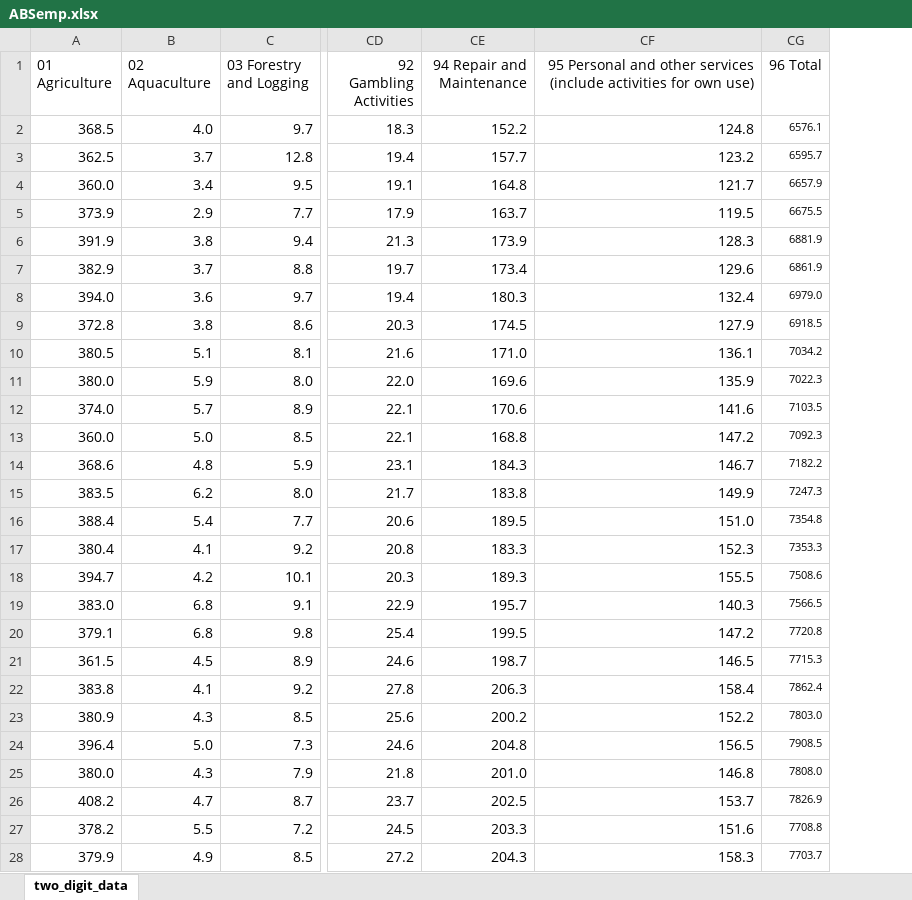
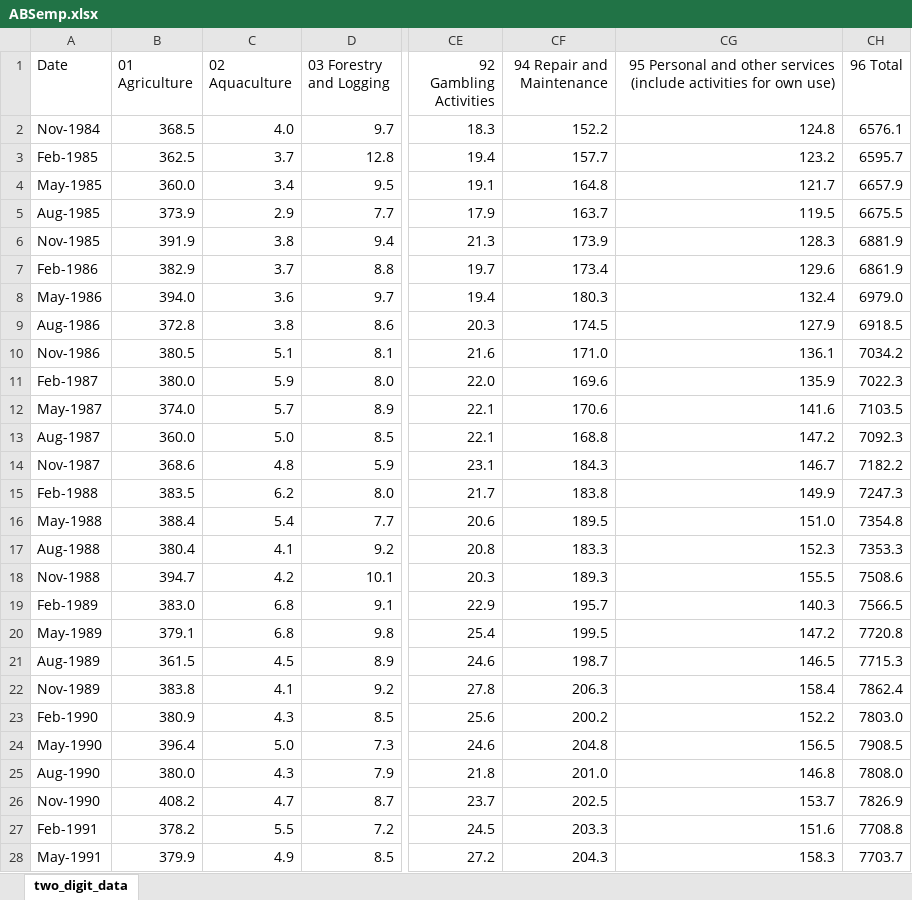
Before and after one commit to elvisssyang/Disaggregated_Employment, an Excel workbook: Matlab/ABSemp.xlsx, sheet two_digit_data, drawn as a sheet; only a part is shown, gaps mark what is left out; values as stored, in another font and other column widths than the file's, no borders; addresses are those after the commit; the diff covers the shown part only; the diff names each change by its address in the sheet, - before the commit and + after, or states it on an @@ line.

Commit message:
Update training in MATLAB

```diff
--- a/Matlab/ABSemp.xlsx (sheet two_digit_data)
+++ b/Matlab/ABSemp.xlsx (sheet two_digit_data)
+column A (Date), rows 2-28: Nov-1984 | Feb-1985 | May-1985 | Aug-1985 | Nov-1985 | Feb-1986 | May-1986 | Aug-1986 | Nov-1986 | Feb-1987 | May-1987 | Aug-1987 | Nov-1987 | Feb-1988 | May-1988 | Aug-1988 | Nov-1988 | Feb-1989 | May-1989 | Aug-1989 | Nov-1989 | Feb-1990 | May-1990 | Aug-1990 | Nov-1990 | Feb-1991 | May-1991
@@ CH2:CH28 text size: larger @@
```
Also changed, not shown: cell formats elsewhere in this sheet, 3 other files.
